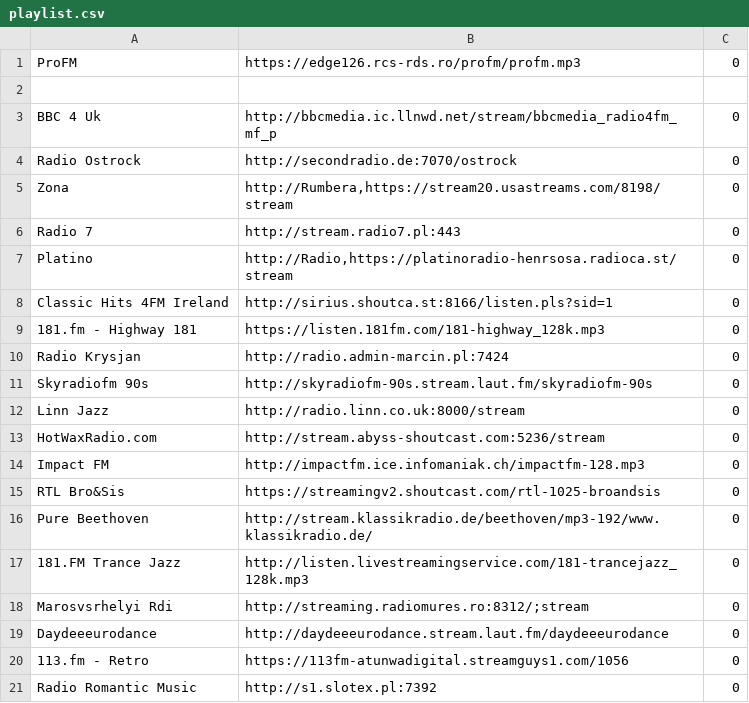
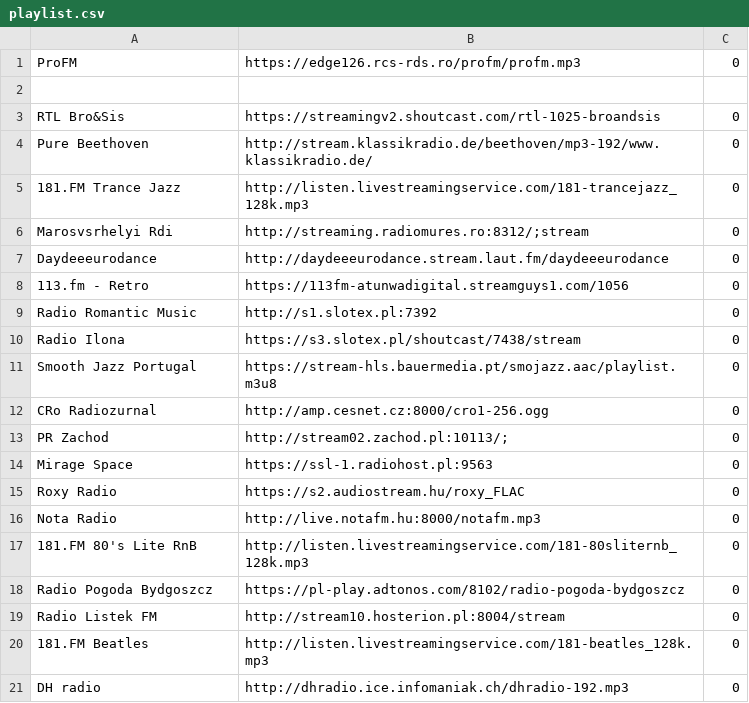
Before and after one commit to death-kiss78/tv-online, a CSV file: playlists/playlist.csv, drawn as a sheet; only a part is shown; the shorter side is filled out with more unchanged rows; the diff names each change by its address in the sheet, - before the commit and + after, or states it on an @@ line.

Commit message:
Update playlist.csv

```diff
--- a/playlists/playlist.csv
+++ b/playlists/playlist.csv
-row 3: BBC 4 Uk | http://bbcmedia.ic.llnwd.net/stream/bbcmedia_radio4fm_mf_p | 0
-row 4: Radio Ostrock | http://secondradio.de:7070/ostrock | 0
-row 5: Zona | http://Rumbera,https://stream20.usastreams.com/8198/stream | 0
-row 6: Radio 7 | http://stream.radio7.pl:443 | 0
-row 7: Platino | http://Radio,https://platinoradio-henrsosa.radioca.st/stream | 0
-row 8: Classic Hits 4FM Ireland | http://sirius.shoutca.st:8166/listen.pls?sid=1 | 0
-row 9: 181.fm - Highway 181 | https://listen.181fm.com/181-highway_128k.mp3 | 0
-row 10: Radio Krysjan | http://radio.admin-marcin.pl:7424 | 0
-row 11: Skyradiofm 90s | http://skyradiofm-90s.stream.laut.fm/skyradiofm-90s | 0
-row 12: Linn Jazz | http://radio.linn.co.uk:8000/stream | 0
-row 13: HotWaxRadio.com | http://stream.abyss-shoutcast.com:5236/stream | 0
-row 14: Impact FM | http://impactfm.ice.infomaniak.ch/impactfm-128.mp3 | 0
```
